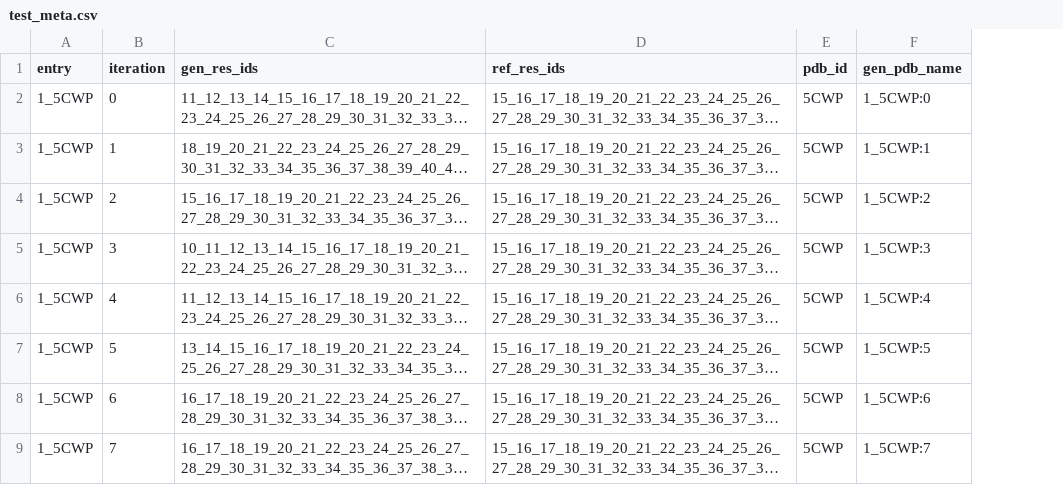
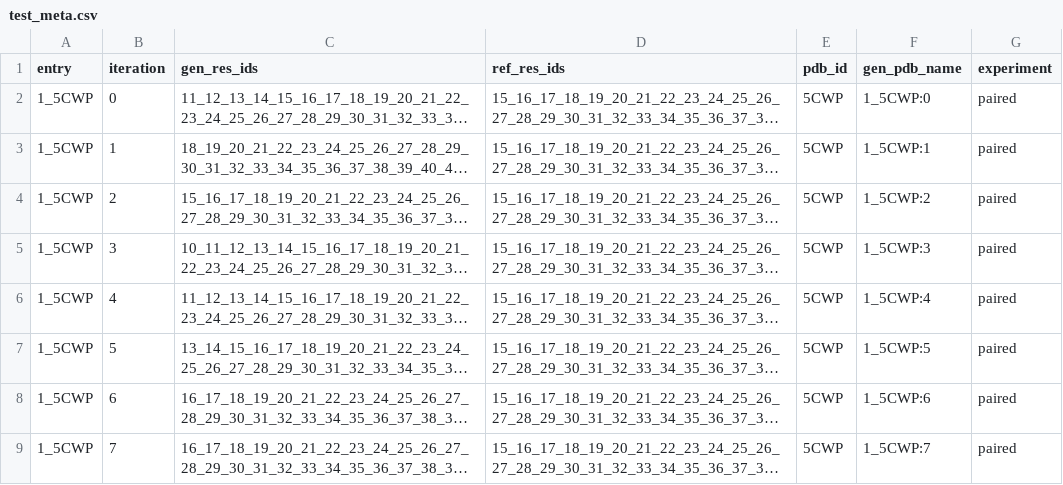
Before and after one commit to GeomMotif/GeomMotif, a CSV file: evaluation/example/seq/test_meta.csv, drawn as a sheet; only a part is shown; long unchanged cells end in …; the diff names each change by its address in the sheet, - before the commit and + after, or states it on an @@ line.

Commit message:
fix experiment column in example

```diff
--- a/evaluation/example/seq/test_meta.csv
+++ b/evaluation/example/seq/test_meta.csv
+column G (experiment), rows 2-9: all paired
```
Also changed, not shown: evaluation/example/struct/test_meta.csv, 1 other file.
